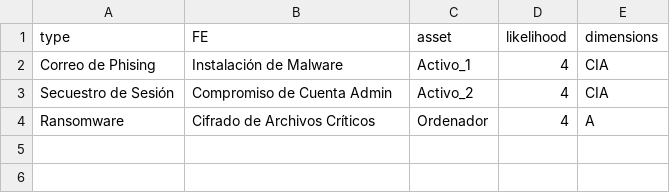
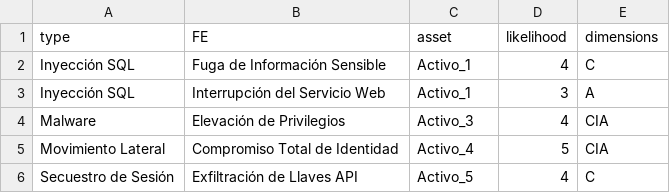
Before and after one commit to maariogutierrez/dynamic-risk-assessment-dashboard, a CSV file: data/threat_scenarios.csv, drawn as a sheet.

```diff
--- a/data/threat_scenarios.csv
+++ b/data/threat_scenarios.csv
@@ -1,4 +1,6 @@
 type,FE,asset,likelihood,dimensions
-Correo de Phising,Instalación de Malware,Activo_1,4,CIA
-Secuestro de Sesión,Compromiso de Cuenta Admin,Activo_2,4,CIA
-Ransomware,Cifrado de Archivos Críticos,Ordenador,4,A
+Inyección SQL,Fuga de Información Sensible,Activo_1,4,C
+Inyección SQL,Interrupción del Servicio Web,Activo_1,3,A
+Malware,Elevación de Privilegios,Activo_3,4,CIA
+Movimiento Lateral,Compromiso Total de Identidad,Activo_4,5,CIA
+Secuestro de Sesión,Exfiltración de Llaves API,Activo_5,4,C
```
Also changed, not shown: 9 other files.
